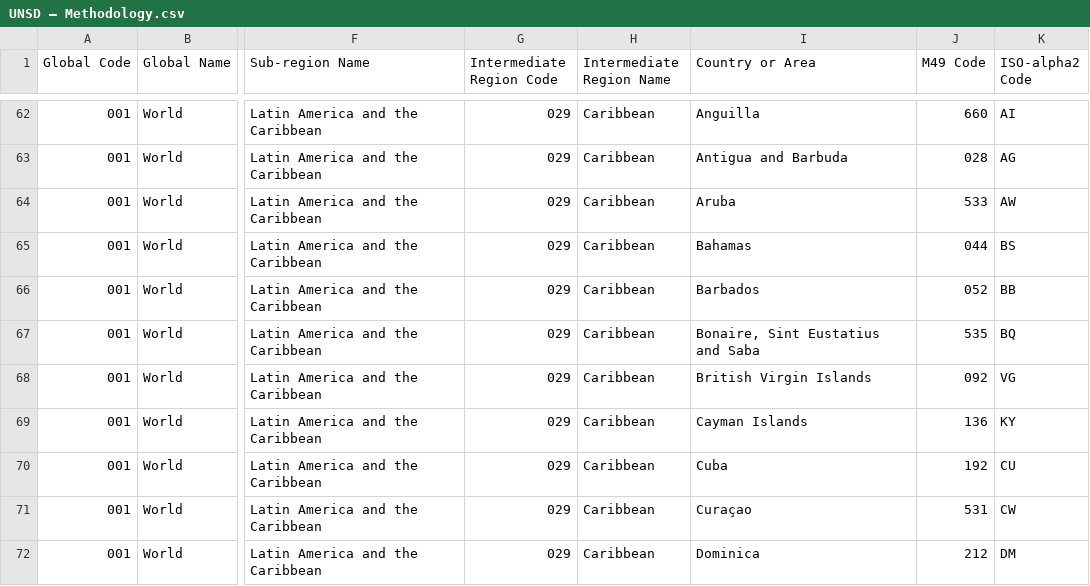
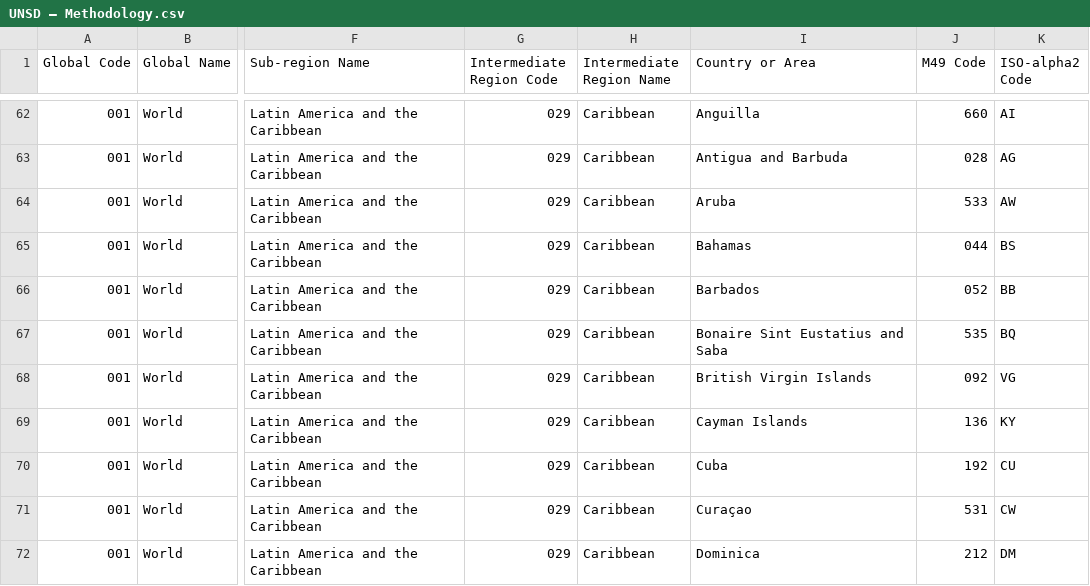
Before and after one commit to alendaris/power-query, a CSV file: UNSD — Methodology.csv, drawn as a sheet; only a part is shown, gaps mark what is left out; the diff names each change by its address in the sheet, - before the commit and + after, or states it on an @@ line.

Commit message:
Update UNSD — Methodology.csv

```diff
--- a/UNSD — Methodology.csv
+++ b/UNSD — Methodology.csv
-I67 (Country or Area): Bonaire, Sint Eustatius and Saba
+I67 (Country or Area): Bonaire Sint Eustatius and Saba
```
